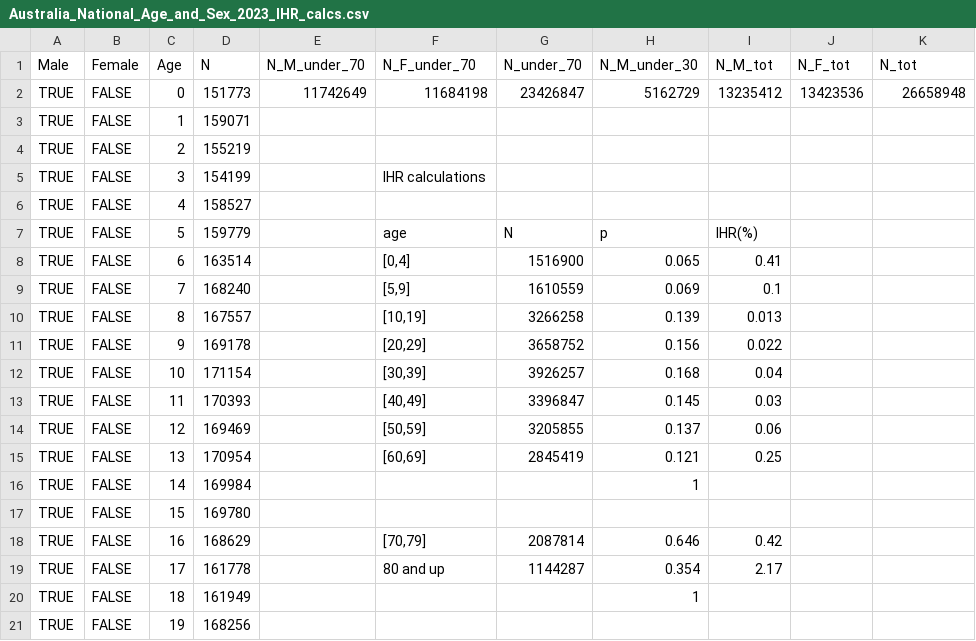
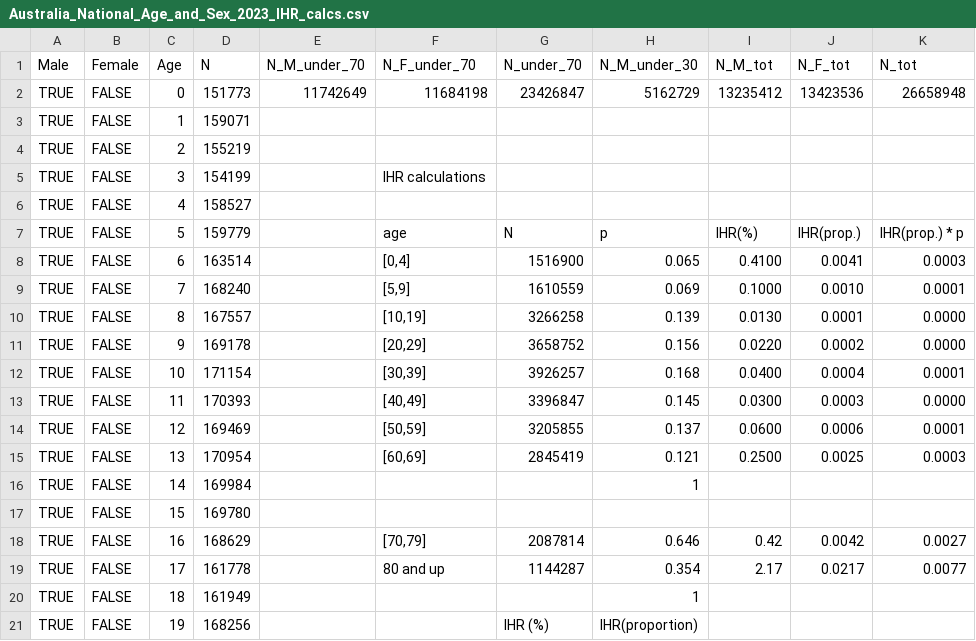
Before and after one commit to nefeltellioglu/ethical_framework, a CSV file: extrascripts/demographics/Australia_National_Age_and_Sex_2023_IHR_calcs.csv, drawn as a sheet; only a part is shown; the diff covers the shown part only.

Commit message:
Update Australia_National_Age_and_Sex_2023_IHR_calcs.csv
checked calculations for IHR in extrascripts/...IHR_calcs.csv

```diff
--- a/extrascripts/demographics/Australia_National_Age_and_Sex_2023_IHR_calcs.csv
+++ b/extrascripts/demographics/Australia_National_Age_and_Sex_2023_IHR_calcs.csv
@@ -6,16 +6,16 @@ TRUE,FALSE,3,154199,,IHR calculations,,,,,
 TRUE,FALSE,4,158527,,,,,,,
-TRUE,FALSE,5,159779,,age,N,p,IHR(%),,
-TRUE,FALSE,6,163514,,"[0,4]",1516900,0.065,0.41,,
-TRUE,FALSE,7,168240,,"[5,9]",1610559,0.069,0.1,,
-TRUE,FALSE,8,167557,,"[10,19]",3266258,0.139,0.013,,
-TRUE,FALSE,9,169178,,"[20,29]",3658752,0.156,0.022,,
-TRUE,FALSE,10,171154,,"[30,39]",3926257,0.168,0.04,,
-TRUE,FALSE,11,170393,,"[40,49]",3396847,0.145,0.03,,
-TRUE,FALSE,12,169469,,"[50,59]",3205855,0.137,0.06,,
-TRUE,FALSE,13,170954,,"[60,69]",2845419,0.121,0.25,,
+TRUE,FALSE,5,159779,,age,N,p,IHR(%),IHR(prop.),IHR(prop.) * p
+TRUE,FALSE,6,163514,,"[0,4]",1516900,0.065,0.4100,0.0041,0.0003
+TRUE,FALSE,7,168240,,"[5,9]",1610559,0.069,0.1000,0.0010,0.0001
+TRUE,FALSE,8,167557,,"[10,19]",3266258,0.139,0.0130,0.0001,0.0000
+TRUE,FALSE,9,169178,,"[20,29]",3658752,0.156,0.0220,0.0002,0.0000
+TRUE,FALSE,10,171154,,"[30,39]",3926257,0.168,0.0400,0.0004,0.0001
+TRUE,FALSE,11,170393,,"[40,49]",3396847,0.145,0.0300,0.0003,0.0000
+TRUE,FALSE,12,169469,,"[50,59]",3205855,0.137,0.0600,0.0006,0.0001
+TRUE,FALSE,13,170954,,"[60,69]",2845419,0.121,0.2500,0.0025,0.0003
 TRUE,FALSE,14,169984,,,,1,,,
 TRUE,FALSE,15,169780,,,,,,,
-TRUE,FALSE,16,168629,,"[70,79]",2087814,0.646,0.42,,
-TRUE,FALSE,17,161778,,80 and up,1144287,0.354,2.17,,
+TRUE,FALSE,16,168629,,"[70,79]",2087814,0.646,0.42,0.0042,0.0027
+TRUE,FALSE,17,161778,,80 and up,1144287,0.354,2.17,0.0217,0.0077
 TRUE,FALSE,18,161949,,,,1,,,
-TRUE,FALSE,19,168256,,,,,,,
+TRUE,FALSE,19,168256,,,IHR (%),IHR(proportion),,,
```
Also changed, not shown: 4 edited cells elsewhere in this file.
